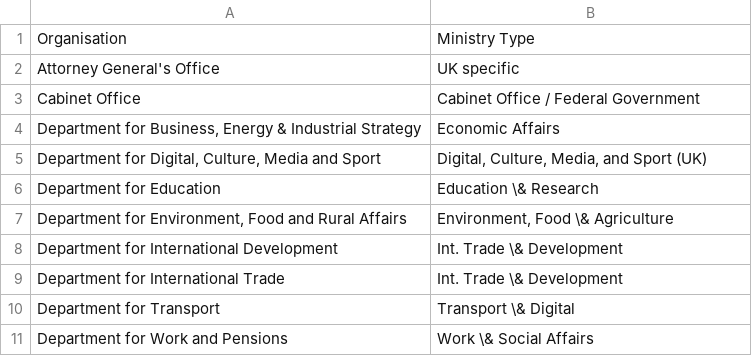
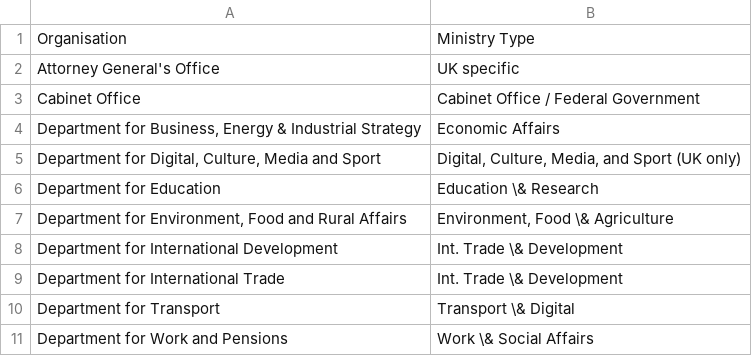
Before and after one commit to MaximilianKupi/agile-in-government, a CSV file: Analysis/3_Data_Analysis/Ministry_Types_UK_Germany.csv, drawn as a sheet; only a part is shown.

```diff
--- a/Analysis/3_Data_Analysis/Ministry_Types_UK_Germany.csv
+++ b/Analysis/3_Data_Analysis/Ministry_Types_UK_Germany.csv
@@ -4,3 +4,3 @@ Cabinet Office,Cabinet Office / Federal Government
 "Department for Business, Energy & Industrial Strategy",Economic Affairs
-"Department for Digital, Culture, Media and Sport","Digital, Culture, Media, and Sport (UK)"
+"Department for Digital, Culture, Media and Sport","Digital, Culture, Media, and Sport (UK only)"
 Department for Education,Education \& Research
```
Also changed, not shown: 4 other files.
